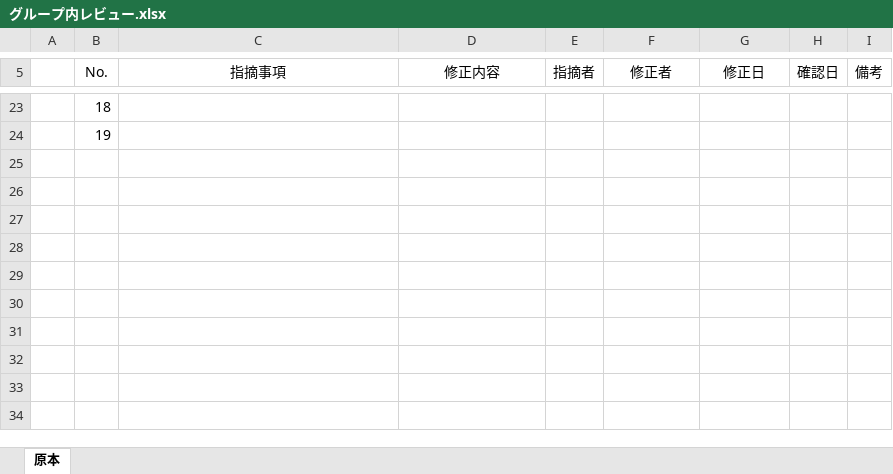
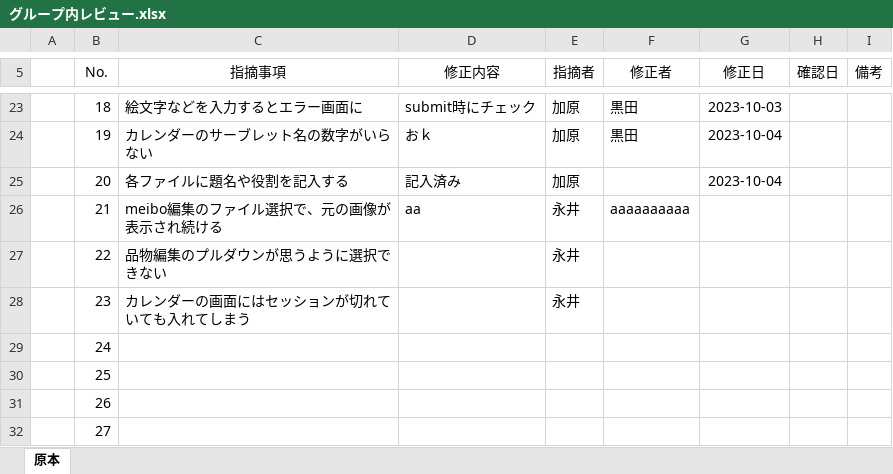
Before and after one commit to kou30/team_forest, an Excel workbook: document/レビュー仕様書/グループ内レビュー.xlsx, sheet 原本, drawn as a sheet; only a part is shown, gaps mark what is left out; values as stored, in another font and other column widths than the file's, no borders; the diff covers the shown part only; the diff names each change by its address in the sheet, - before the commit and + after, or states it on an @@ line.

Commit message:
aaaaaaaaa

```diff
--- a/document/レビュー仕様書/グループ内レビュー.xlsx (sheet 原本)
+++ b/document/レビュー仕様書/グループ内レビュー.xlsx (sheet 原本)
-C23 (指摘事項): (empty)
+C23 (指摘事項): 絵文字などを入力するとエラー画面に
-D23 (修正内容): (empty)
+D23 (修正内容): submit時にチェック
-E23:E24 (指摘者): (empty)
+E23:E24 (指摘者): 加原
-F23:F24 (修正者): (empty)
+F23:F24 (修正者): 黒田
-G23 (修正日): (empty)
+G23 (修正日): 2023-10-03
-C24 (指摘事項): (empty)
+C24 (指摘事項): カレンダーのサーブレット名の数字がいらない
-D24 (修正内容): (empty)
+D24 (修正内容): おｋ
-G24 (修正日): (empty)
+G24 (修正日): 2023-10-04
+row 25:  | 20 | 各ファイルに題名や役割を記入する | 記入済み | 加原 |  | 2023-10-04
+row 26:  | 21 | meibo編集のファイル選択で、元の画像が表示され続ける | aa | 永井 | aaaaaaaaaa
+row 27:  | 22 | 品物編集のプルダウンが思うように選択できない |  | 永井
+row 28:  | 23 | カレンダーの画面にはセッションが切れていても入れてしまう |  | 永井
+row 29:  | 24
+row 30:  | 25
+row 31:  | 26
+row 32:  | 27
```
Also changed, not shown: 41 edited cells elsewhere in this sheet, 3 other files.
